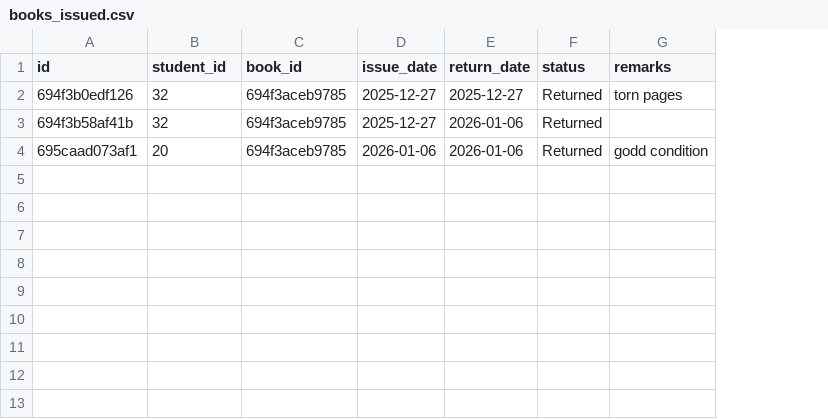
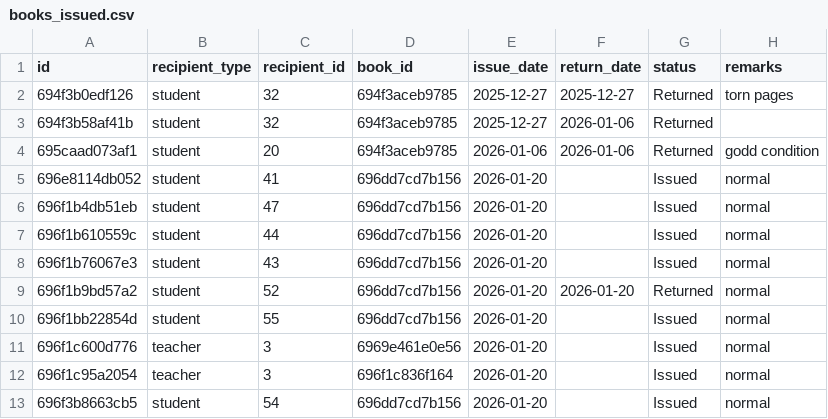
Before and after one commit to rafayqazi/sms-private, a CSV file: data/books_issued.csv, drawn as a sheet; addresses are those after the commit; the diff names each change by its address in the sheet, - before the commit and + after, or states it on an @@ line.

```diff
--- a/data/books_issued.csv
+++ b/data/books_issued.csv
+column B (recipient_type), rows 2-4: all student
-C1: student_id
+C1: recipient_id
+row 5: 696e8114db052 | student | 41 | 696dd7cd7b156 | 2026-01-20 |  | Issued | normal
+row 6: 696f1b4db51eb | student | 47 | 696dd7cd7b156 | 2026-01-20 |  | Issued | normal
+row 7: 696f1b610559c | student | 44 | 696dd7cd7b156 | 2026-01-20 |  | Issued | normal
+row 8: 696f1b76067e3 | student | 43 | 696dd7cd7b156 | 2026-01-20 |  | Issued | normal
+row 9: 696f1b9bd57a2 | student | 52 | 696dd7cd7b156 | 2026-01-20 | 2026-01-20 | Returned | normal
+row 10: 696f1bb22854d | student | 55 | 696dd7cd7b156 | 2026-01-20 |  | Issued | normal
+row 11: 696f1c600d776 | teacher | 3 | 6969e461e0e56 | 2026-01-20 |  | Issued | normal
+row 12: 696f1c95a2054 | teacher | 3 | 696f1c836f164 | 2026-01-20 |  | Issued | normal
+row 13: 696f3b8663cb5 | student | 54 | 696dd7cd7b156 | 2026-01-20 |  | Issued | normal
```
Also changed, not shown: data/books_inventory.csv, data/inventory.csv, 38 other files.
